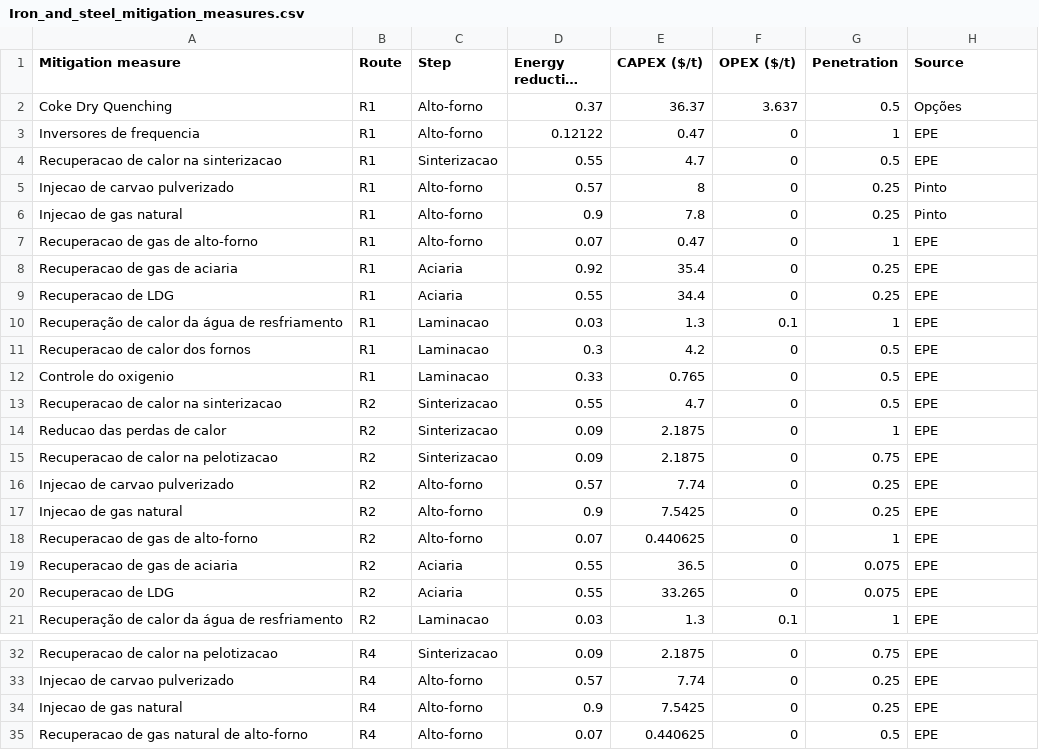
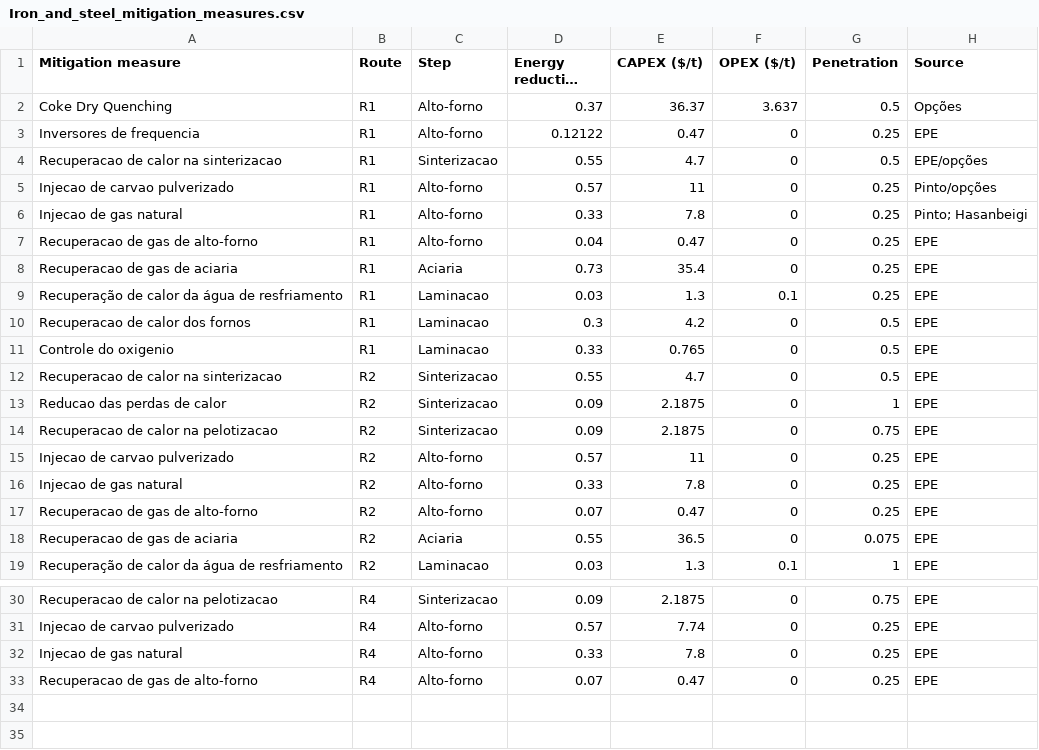
Before and after one commit to ottohebeda/Iron-and-steel-model, a CSV file: Iron_and_steel_mitigation_measures.csv, drawn as a sheet; only a part is shown, gaps mark what is left out; long unchanged cells end in ….

Commit message:
Update Iron_and_steel_mitigation_measures.csv

```diff
--- a/Iron_and_steel_mitigation_measures.csv
+++ b/Iron_and_steel_mitigation_measures.csv
@@ -2,10 +2,9 @@
 Coke Dry Quenching,R1,Alto-forno,0.37,36.37,3.637,0.5,Opções
-Inversores de frequencia,R1,Alto-forno,0.12122,0.47,0,1,EPE
-Recuperacao de calor na sinterizacao,R1,Sinterizacao,0.55,4.7,0,0.5,EPE
-Injecao de carvao pulverizado,R1,Alto-forno,0.57,8,0,0.25,Pinto
-Injecao de gas natural,R1,Alto-forno,0.9,7.8,0,0.25,Pinto
-Recuperacao de gas de alto-forno,R1,Alto-forno,0.07,0.47,0,1,EPE
-Recuperacao de gas de aciaria,R1,Aciaria,0.92,35.4,0,0.25,EPE
-Recuperacao de LDG,R1,Aciaria,0.55,34.4,0,0.25,EPE
-Recuperação de calor da água de resfriamento,R1,Laminacao,0.03,1.3,0.1,1,EPE
+Inversores de frequencia,R1,Alto-forno,0.12122,0.47,0,0.25,EPE
+Recuperacao de calor na sinterizacao,R1,Sinterizacao,0.55,4.7,0,0.5,EPE/opções
+Injecao de carvao pulverizado,R1,Alto-forno,0.57,11,0,0.25,Pinto/opções
+Injecao de gas natural,R1,Alto-forno,0.33,7.8,0,0.25,Pinto; Hasanbeigi
+Recuperacao de gas de alto-forno,R1,Alto-forno,0.04,0.47,0,0.25,EPE
+Recuperacao de gas de aciaria,R1,Aciaria,0.73,35.4,0,0.25,EPE
+Recuperação de calor da água de resfriamento,R1,Laminacao,0.03,1.3,0.1,0.25,EPE
 Recuperacao de calor dos fornos,R1,Laminacao,0.3,4.2,0,0.5,EPE
@@ -15,7 +14,6 @@ Reducao das perdas de calor,R2,Sinterizacao,0.09,2.1875,0,1,EPE
 Recuperacao de calor na pelotizacao,R2,Sinterizacao,0.09,2.1875,0,0.75,EPE
-Injecao de carvao pulverizado,R2,Alto-forno,0.57,7.74,0,0.25,EPE
-Injecao de gas natural,R2,Alto-forno,0.9,7.5425,0,0.25,EPE
-Recuperacao de gas de alto-forno,R2,Alto-forno,0.07,0.440625,0,1,EPE
+Injecao de carvao pulverizado,R2,Alto-forno,0.57,11,0,0.25,EPE
+Injecao de gas natural,R2,Alto-forno,0.33,7.8,0,0.25,EPE
+Recuperacao de gas de alto-forno,R2,Alto-forno,0.07,0.47,0,0.25,EPE
 Recuperacao de gas de aciaria,R2,Aciaria,0.55,36.5,0,0.075,EPE
-Recuperacao de LDG,R2,Aciaria,0.55,33.265,0,0.075,EPE
 Recuperação de calor da água de resfriamento,R2,Laminacao,0.03,1.3,0.1,1,EPE
@@ -33,3 +31,3 @@ Recuperacao de calor na pelotizacao,R4,Sinterizacao,0.09,2.1875,0,0.75,EPE
 Injecao de carvao pulverizado,R4,Alto-forno,0.57,7.74,0,0.25,EPE
-Injecao de gas natural,R4,Alto-forno,0.9,7.5425,0,0.25,EPE
-Recuperacao de gas natural de alto-forno,R4,Alto-forno,0.07,0.440625,0,0.5,EPE
+Injecao de gas natural,R4,Alto-forno,0.33,7.8,0,0.25,EPE
+Recuperacao de gas de alto-forno,R4,Alto-forno,0.07,0.47,0,0.25,EPE
```
